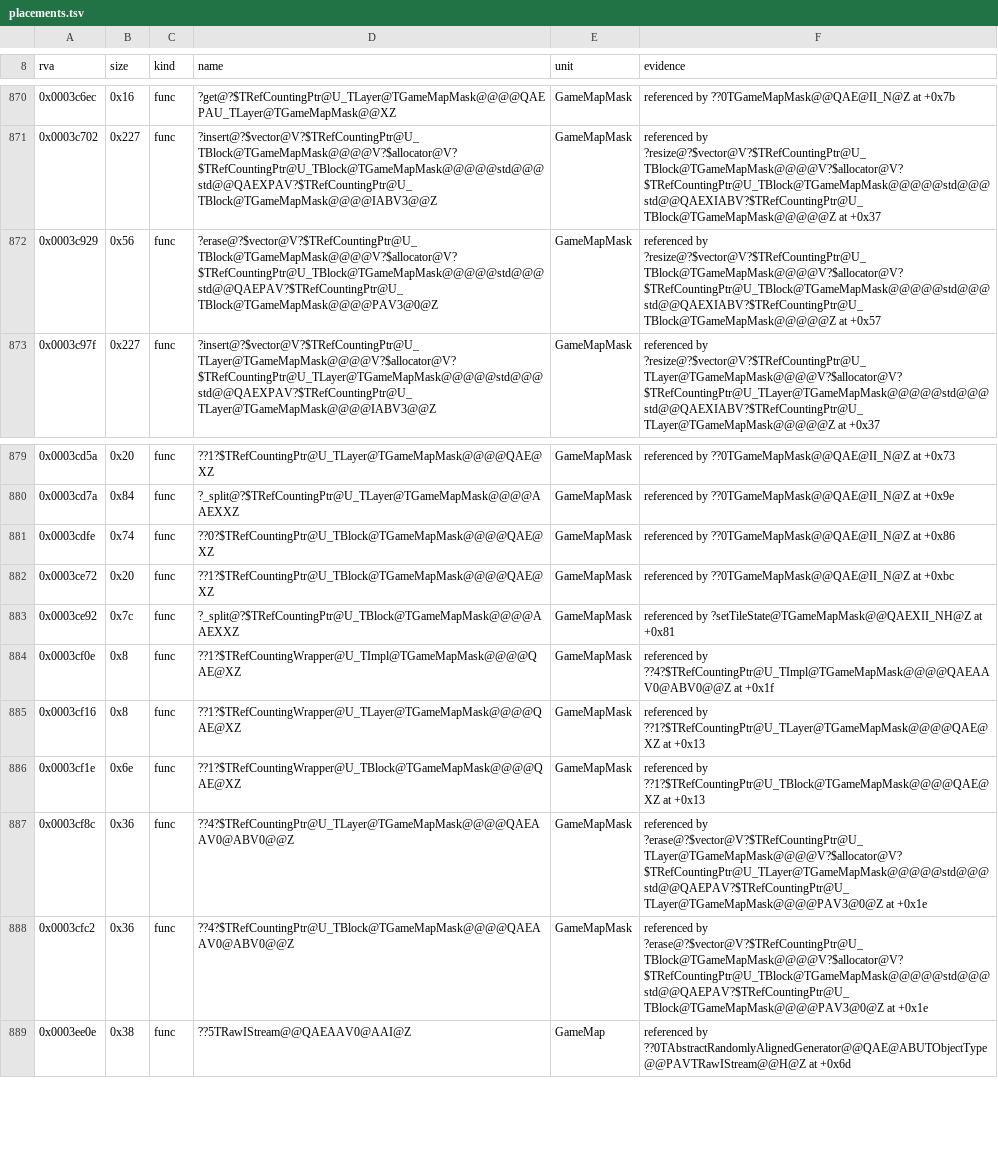
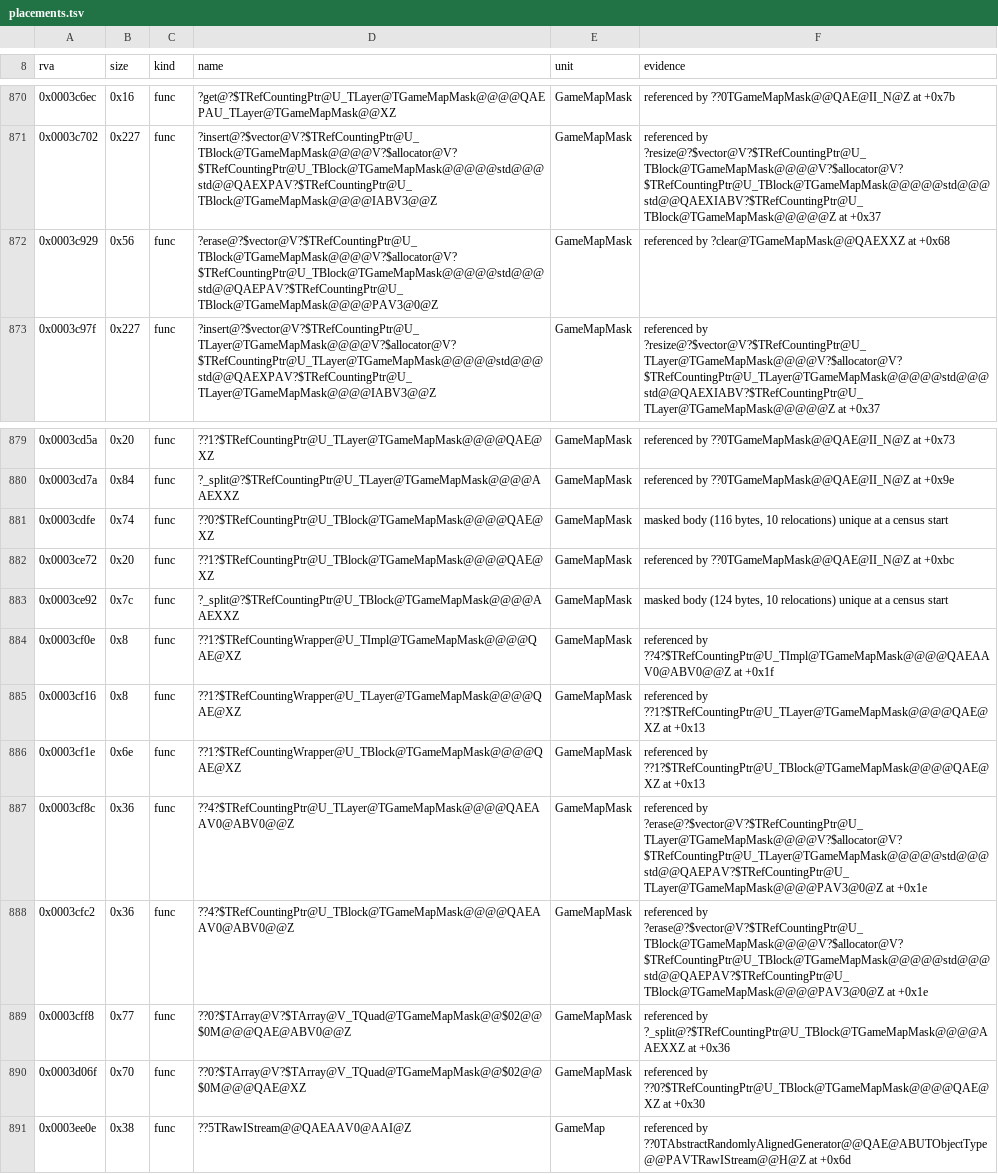
Before and after one commit to Simontwice/homm3-decomp, a TSV file: config/retail/h3maped/placements.tsv, drawn as a sheet; only a part is shown, gaps mark what is left out.

```diff
--- a/config/retail/h3maped/placements.tsv
+++ b/config/retail/h3maped/placements.tsv
@@ -871,3 +871,3 @@ rva	size	kind	name	unit	evidence
 0x0003c702	0x227	func	?insert@?$vector@V?$TRefCountingPtr@U_TBlock@TGameMapMask@@@@V?$allocator@V?$TRefCountingPtr@U_TBlock@TGameMapMask@@@@@std@@@std@@QAEXPAV?$TRefCountingPtr@U_TBlock@TGameMapMask@@@@IABV3@@Z	GameMapMask	referenced by ?resize@?$vector@V?$TRefCountingPtr@U_TBlock@TGameMapMask@@@@V?$allocator@V?$TRefCountingPtr@U_TBlock@TGameMapMask@@@@@std@@@std@@QAEXIABV?$TRefCountingPtr@U_TBlock@TGameMapMask@@@@@Z at +0x37
-0x0003c929	0x56	func	?erase@?$vector@V?$TRefCountingPtr@U_TBlock@TGameMapMask@@@@V?$allocator@V?$TRefCountingPtr@U_TBlock@TGameMapMask@@@@@std@@@std@@QAEPAV?$TRefCountingPtr@U_TBlock@TGameMapMask@@@@PAV3@0@Z	GameMapMask	referenced by ?resize@?$vector@V?$TRefCountingPtr@U_TBlock@TGameMapMask@@@@V?$allocator@V?$TRefCountingPtr@U_TBlock@TGameMapMask@@@@@std@@@std@@QAEXIABV?$TRefCountingPtr@U_TBlock@TGameMapMask@@@@@Z at +0x57
+0x0003c929	0x56	func	?erase@?$vector@V?$TRefCountingPtr@U_TBlock@TGameMapMask@@@@V?$allocator@V?$TRefCountingPtr@U_TBlock@TGameMapMask@@@@@std@@@std@@QAEPAV?$TRefCountingPtr@U_TBlock@TGameMapMask@@@@PAV3@0@Z	GameMapMask	referenced by ?clear@TGameMapMask@@QAEXXZ at +0x68
 0x0003c97f	0x227	func	?insert@?$vector@V?$TRefCountingPtr@U_TLayer@TGameMapMask@@@@V?$allocator@V?$TRefCountingPtr@U_TLayer@TGameMapMask@@@@@std@@@std@@QAEXPAV?$TRefCountingPtr@U_TLayer@TGameMapMask@@@@IABV3@@Z	GameMapMask	referenced by ?resize@?$vector@V?$TRefCountingPtr@U_TLayer@TGameMapMask@@@@V?$allocator@V?$TRefCountingPtr@U_TLayer@TGameMapMask@@@@@std@@@std@@QAEXIABV?$TRefCountingPtr@U_TLayer@TGameMapMask@@@@@Z at +0x37
@@ -880,5 +880,5 @@ rva	size	kind	name	unit	evidence
 0x0003cd7a	0x84	func	?_split@?$TRefCountingPtr@U_TLayer@TGameMapMask@@@@AAEXXZ	GameMapMask	referenced by ??0TGameMapMask@@QAE@II_N@Z at +0x9e
-0x0003cdfe	0x74	func	??0?$TRefCountingPtr@U_TBlock@TGameMapMask@@@@QAE@XZ	GameMapMask	referenced by ??0TGameMapMask@@QAE@II_N@Z at +0x86
+0x0003cdfe	0x74	func	??0?$TRefCountingPtr@U_TBlock@TGameMapMask@@@@QAE@XZ	GameMapMask	masked body (116 bytes, 10 relocations) unique at a census start
 0x0003ce72	0x20	func	??1?$TRefCountingPtr@U_TBlock@TGameMapMask@@@@QAE@XZ	GameMapMask	referenced by ??0TGameMapMask@@QAE@II_N@Z at +0xbc
-0x0003ce92	0x7c	func	?_split@?$TRefCountingPtr@U_TBlock@TGameMapMask@@@@AAEXXZ	GameMapMask	referenced by ?setTileState@TGameMapMask@@QAEXII_NH@Z at +0x81
+0x0003ce92	0x7c	func	?_split@?$TRefCountingPtr@U_TBlock@TGameMapMask@@@@AAEXXZ	GameMapMask	masked body (124 bytes, 10 relocations) unique at a census start
 0x0003cf0e	0x8	func	??1?$TRefCountingWrapper@U_TImpl@TGameMapMask@@@@QAE@XZ	GameMapMask	referenced by ??4?$TRefCountingPtr@U_TImpl@TGameMapMask@@@@QAEAAV0@ABV0@@Z at +0x1f
@@ -888,2 +888,4 @@ rva	size	kind	name	unit	evidence
 0x0003cfc2	0x36	func	??4?$TRefCountingPtr@U_TBlock@TGameMapMask@@@@QAEAAV0@ABV0@@Z	GameMapMask	referenced by ?erase@?$vector@V?$TRefCountingPtr@U_TBlock@TGameMapMask@@@@V?$allocator@V?$TRefCountingPtr@U_TBlock@TGameMapMask@@@@@std@@@std@@QAEPAV?$TRefCountingPtr@U_TBlock@TGameMapMask@@@@PAV3@0@Z at +0x1e
+0x0003cff8	0x77	func	??0?$TArray@V?$TArray@V_TQuad@TGameMapMask@@$02@@$0M@@@QAE@ABV0@@Z	GameMapMask	referenced by ?_split@?$TRefCountingPtr@U_TBlock@TGameMapMask@@@@AAEXXZ at +0x36
+0x0003d06f	0x70	func	??0?$TArray@V?$TArray@V_TQuad@TGameMapMask@@$02@@$0M@@@QAE@XZ	GameMapMask	referenced by ??0?$TRefCountingPtr@U_TBlock@TGameMapMask@@@@QAE@XZ at +0x30
 0x0003ee0e	0x38	func	??5TRawIStream@@QAEAAV0@AAI@Z	GameMap	referenced by ??0TAbstractRandomlyAlignedGenerator@@QAE@ABUTObjectType@@PAVTRawIStream@@H@Z at +0x6d
```
Also changed, not shown: config/match_baseline.h3maped.tsv, 1 other file.
